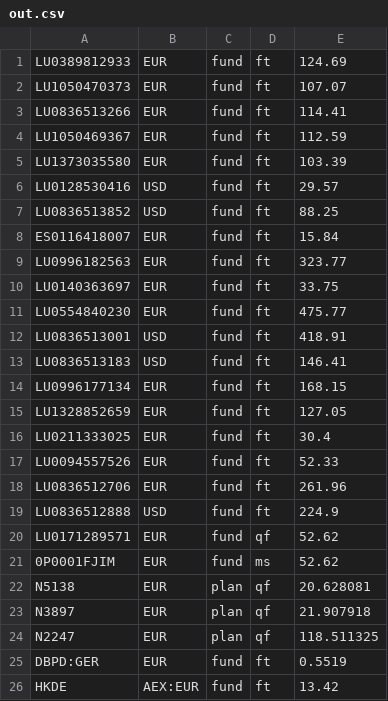
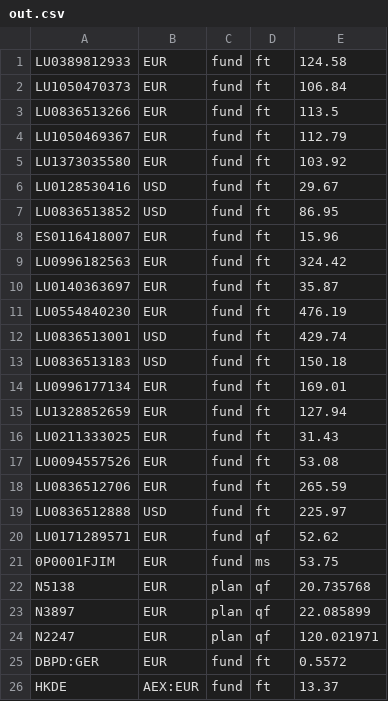
Before and after one commit to ollorch/public, a CSV file: out.csv, drawn as a sheet.

Commit message:
20250513_103759

```diff
--- a/out.csv
+++ b/out.csv
@@ -1,26 +1,26 @@
-LU0389812933,EUR,fund,ft,124.69
-LU1050470373,EUR,fund,ft,107.07
-LU0836513266,EUR,fund,ft,114.41
-LU1050469367,EUR,fund,ft,112.59
-LU1373035580,EUR,fund,ft,103.39
-LU0128530416,USD,fund,ft,29.57
-LU0836513852,USD,fund,ft,88.25
-ES0116418007,EUR,fund,ft,15.84
-LU0996182563,EUR,fund,ft,323.77
-LU0140363697,EUR,fund,ft,33.75
-LU0554840230,EUR,fund,ft,475.77
-LU0836513001,USD,fund,ft,418.91
-LU0836513183,USD,fund,ft,146.41
-LU0996177134,EUR,fund,ft,168.15
-LU1328852659,EUR,fund,ft,127.05
-LU0211333025,EUR,fund,ft,30.4
-LU0094557526,EUR,fund,ft,52.33
-LU0836512706,EUR,fund,ft,261.96
-LU0836512888,USD,fund,ft,224.9
+LU0389812933,EUR,fund,ft,124.58
+LU1050470373,EUR,fund,ft,106.84
+LU0836513266,EUR,fund,ft,113.5
+LU1050469367,EUR,fund,ft,112.79
+LU1373035580,EUR,fund,ft,103.92
+LU0128530416,USD,fund,ft,29.67
+LU0836513852,USD,fund,ft,86.95
+ES0116418007,EUR,fund,ft,15.96
+LU0996182563,EUR,fund,ft,324.42
+LU0140363697,EUR,fund,ft,35.87
+LU0554840230,EUR,fund,ft,476.19
+LU0836513001,USD,fund,ft,429.74
+LU0836513183,USD,fund,ft,150.18
+LU0996177134,EUR,fund,ft,169.01
+LU1328852659,EUR,fund,ft,127.94
+LU0211333025,EUR,fund,ft,31.43
+LU0094557526,EUR,fund,ft,53.08
+LU0836512706,EUR,fund,ft,265.59
+LU0836512888,USD,fund,ft,225.97
 LU0171289571,EUR,fund,qf,52.62
-0P0001FJIM,EUR,fund,ms,52.62
-N5138,EUR,plan,qf,20.628081
-N3897,EUR,plan,qf,21.907918
-N2247,EUR,plan,qf,118.511325
-DBPD:GER,EUR,fund,ft,0.5519
-HKDE,AEX:EUR,fund,ft,13.42
+0P0001FJIM,EUR,fund,ms,53.75
+N5138,EUR,plan,qf,20.735768
+N3897,EUR,plan,qf,22.085899
+N2247,EUR,plan,qf,120.021971
+DBPD:GER,EUR,fund,ft,0.5572
+HKDE,AEX:EUR,fund,ft,13.37
```
